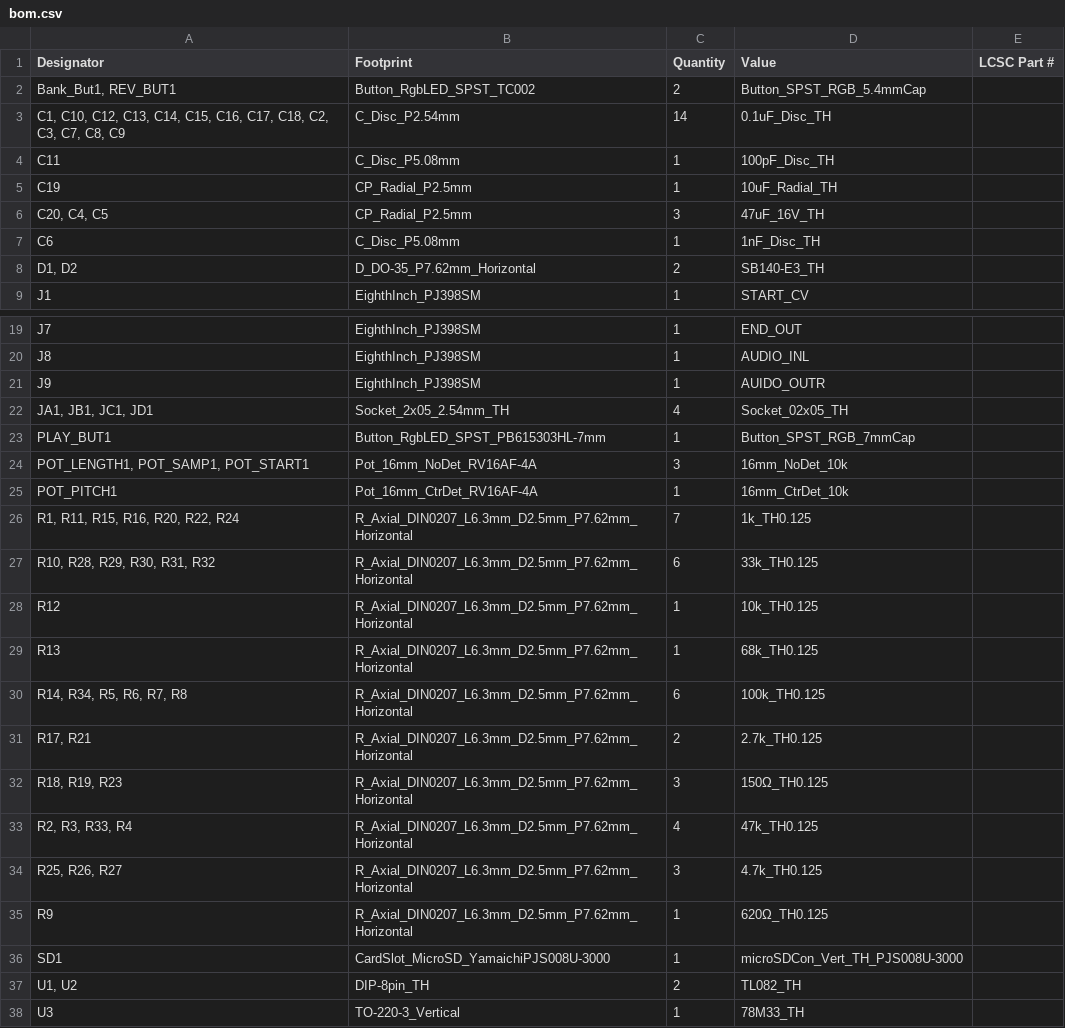
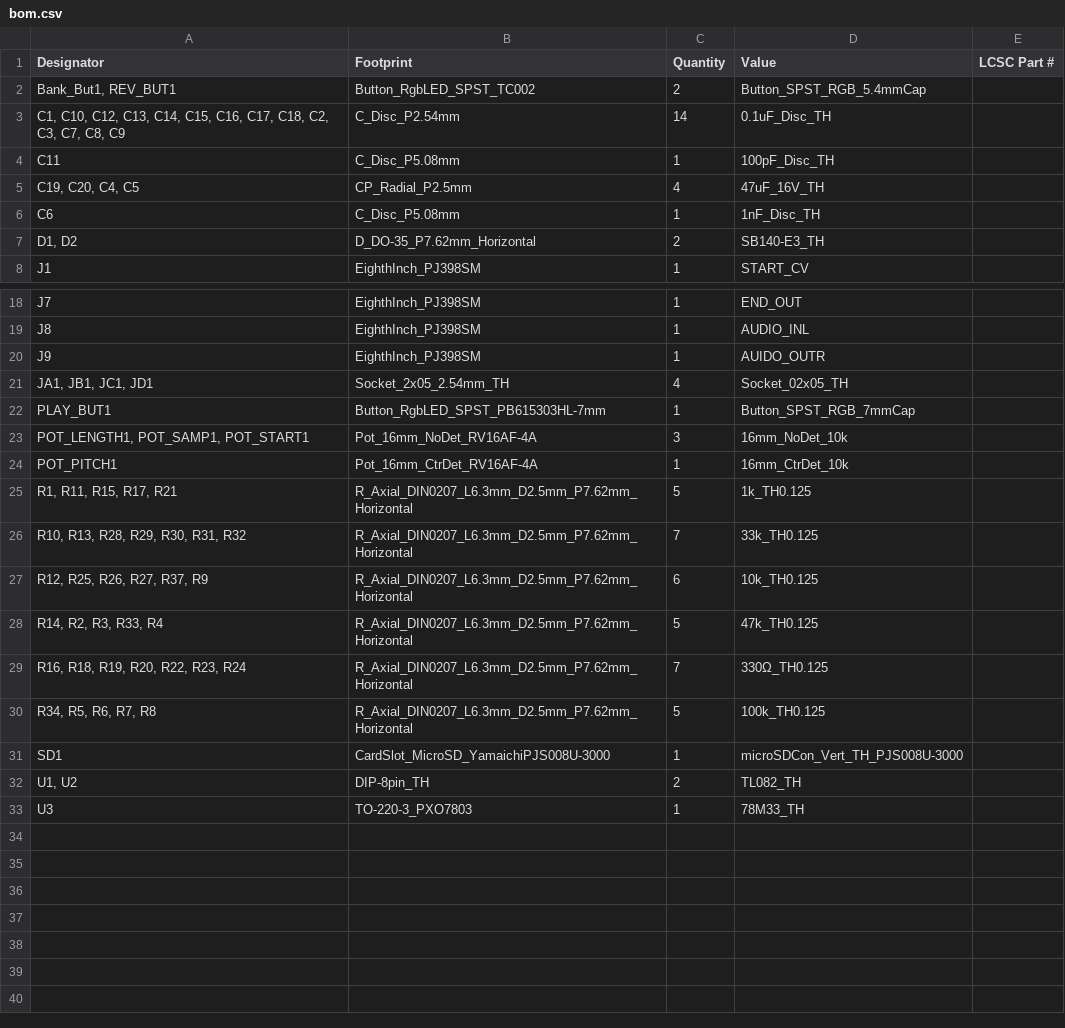
Before and after one commit to 4ms/pcb-Kit-Trig-Sampler, a CSV file: p1/production/bom.csv, drawn as a sheet; only a part is shown, gaps mark what is left out.

```diff
--- a/p1/production/bom.csv
+++ b/p1/production/bom.csv
@@ -4,4 +4,3 @@ Designator,Footprint,Quantity,Value,LCSC Part #
 C11,C_Disc_P5.08mm,1,100pF_Disc_TH,
-C19,CP_Radial_P2.5mm,1,10uF_Radial_TH,
-"C20, C4, C5",CP_Radial_P2.5mm,3,47uF_16V_TH,
+"C19, C20, C4, C5",CP_Radial_P2.5mm,4,47uF_16V_TH,
 C6,C_Disc_P5.08mm,1,1nF_Disc_TH,
@@ -25,14 +24,10 @@ PLAY_BUT1,Button_RgbLED_SPST_PB615303HL-7mm,1,Button_SPST_RGB_7mmCap,
 POT_PITCH1,Pot_16mm_CtrDet_RV16AF-4A,1,16mm_CtrDet_10k,
-"R1, R11, R15, R16, R20, R22, R24",R_Axial_DIN0207_L6.3mm_D2.5mm_P7.62mm_Horizontal,7,1k_TH0.125,
-"R10, R28, R29, R30, R31, R32",R_Axial_DIN0207_L6.3mm_D2.5mm_P7.62mm_Horizontal,6,33k_TH0.125,
-R12,R_Axial_DIN0207_L6.3mm_D2.5mm_P7.62mm_Horizontal,1,10k_TH0.125,
-R13,R_Axial_DIN0207_L6.3mm_D2.5mm_P7.62mm_Horizontal,1,68k_TH0.125,
-"R14, R34, R5, R6, R7, R8",R_Axial_DIN0207_L6.3mm_D2.5mm_P7.62mm_Horizontal,6,100k_TH0.125,
-"R17, R21",R_Axial_DIN0207_L6.3mm_D2.5mm_P7.62mm_Horizontal,2,2.7k_TH0.125,
-"R18, R19, R23",R_Axial_DIN0207_L6.3mm_D2.5mm_P7.62mm_Horizontal,3,150Ω_TH0.125,
-"R2, R3, R33, R4",R_Axial_DIN0207_L6.3mm_D2.5mm_P7.62mm_Horizontal,4,47k_TH0.125,
-"R25, R26, R27",R_Axial_DIN0207_L6.3mm_D2.5mm_P7.62mm_Horizontal,3,4.7k_TH0.125,
-R9,R_Axial_DIN0207_L6.3mm_D2.5mm_P7.62mm_Horizontal,1,620Ω_TH0.125,
+"R1, R11, R15, R17, R21",R_Axial_DIN0207_L6.3mm_D2.5mm_P7.62mm_Horizontal,5,1k_TH0.125,
+"R10, R13, R28, R29, R30, R31, R32",R_Axial_DIN0207_L6.3mm_D2.5mm_P7.62mm_Horizontal,7,33k_TH0.125,
+"R12, R25, R26, R27, R37, R9",R_Axial_DIN0207_L6.3mm_D2.5mm_P7.62mm_Horizontal,6,10k_TH0.125,
+"R14, R2, R3, R33, R4",R_Axial_DIN0207_L6.3mm_D2.5mm_P7.62mm_Horizontal,5,47k_TH0.125,
+"R16, R18, R19, R20, R22, R23, R24",R_Axial_DIN0207_L6.3mm_D2.5mm_P7.62mm_Horizontal,7,330Ω_TH0.125,
+"R34, R5, R6, R7, R8",R_Axial_DIN0207_L6.3mm_D2.5mm_P7.62mm_Horizontal,5,100k_TH0.125,
 SD1,CardSlot_MicroSD_YamaichiPJS008U-3000,1,microSDCon_Vert_TH_PJS008U-3000,
 "U1, U2",DIP-8pin_TH,2,TL082_TH,
-U3,TO-220-3_Vertical,1,78M33_TH,
+U3,TO-220-3_PXO7803,1,78M33_TH,
```
Also changed, not shown: p1/production/designators.csv, p1/production/positions.csv, 6 other files.
